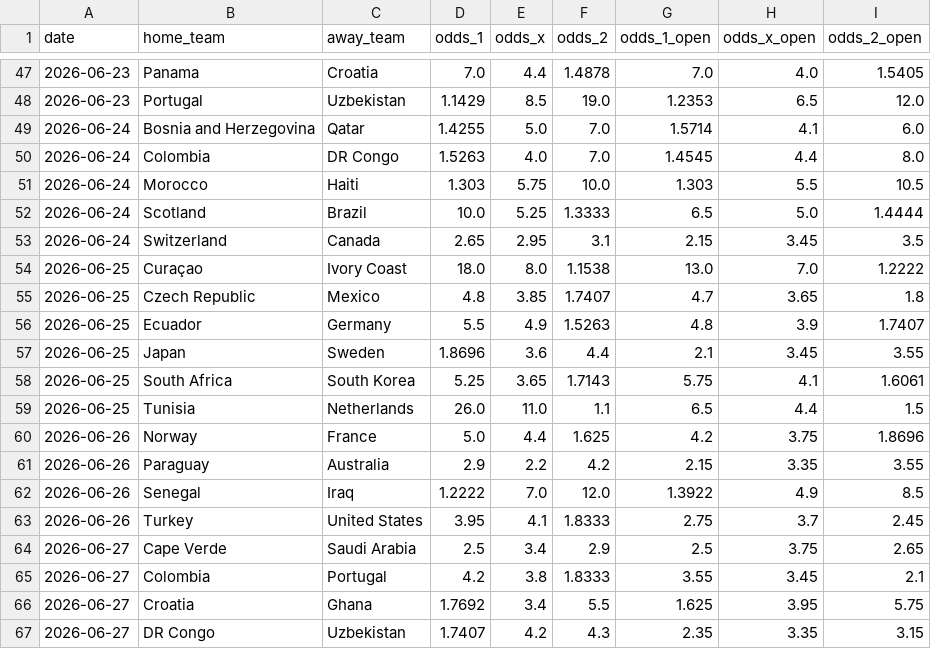
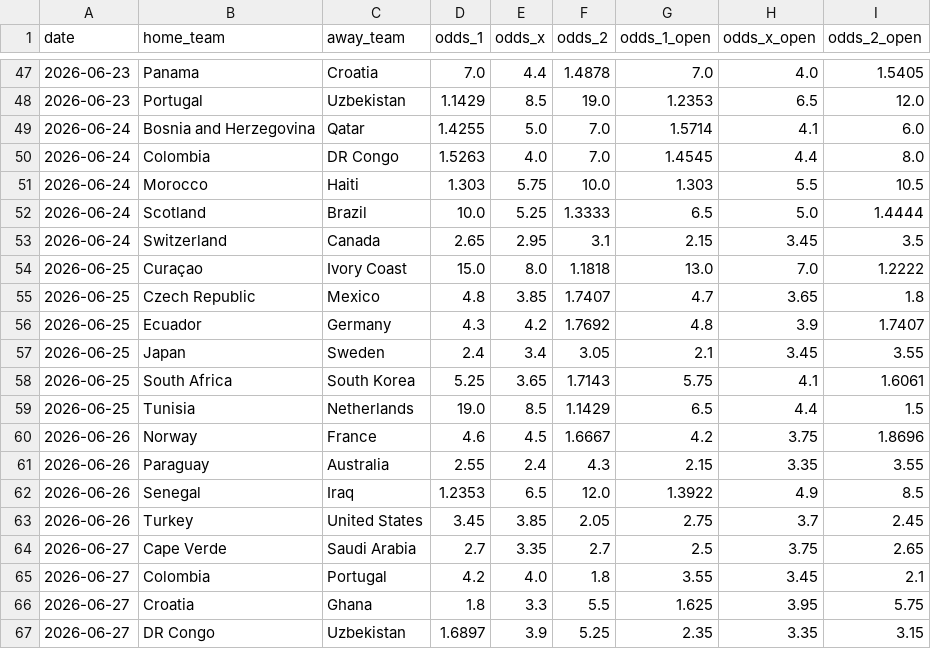
Before and after one commit to turingism/worldcup-predictor, a CSV file: data/odds.csv, drawn as a sheet; only a part is shown, gaps mark what is left out; the diff covers the shown part only.

```diff
--- a/data/odds.csv
+++ b/data/odds.csv
@@ -53,15 +53,15 @@ date,home_team,away_team,odds_1,odds_x,odds_2,odds_1_open,odds_x_open,odds_2_ope
 2026-06-24,Switzerland,Canada,2.65,2.95,3.1,2.15,3.45,3.5
-2026-06-25,Curaçao,Ivory Coast,18.0,8.0,1.1538,13.0,7.0,1.2222
+2026-06-25,Curaçao,Ivory Coast,15.0,8.0,1.1818,13.0,7.0,1.2222
 2026-06-25,Czech Republic,Mexico,4.8,3.85,1.7407,4.7,3.65,1.8
-2026-06-25,Ecuador,Germany,5.5,4.9,1.5263,4.8,3.9,1.7407
-2026-06-25,Japan,Sweden,1.8696,3.6,4.4,2.1,3.45,3.55
+2026-06-25,Ecuador,Germany,4.3,4.2,1.7692,4.8,3.9,1.7407
+2026-06-25,Japan,Sweden,2.4,3.4,3.05,2.1,3.45,3.55
 2026-06-25,South Africa,South Korea,5.25,3.65,1.7143,5.75,4.1,1.6061
-2026-06-25,Tunisia,Netherlands,26.0,11.0,1.1,6.5,4.4,1.5
-2026-06-26,Norway,France,5.0,4.4,1.625,4.2,3.75,1.8696
-2026-06-26,Paraguay,Australia,2.9,2.2,4.2,2.15,3.35,3.55
-2026-06-26,Senegal,Iraq,1.2222,7.0,12.0,1.3922,4.9,8.5
-2026-06-26,Turkey,United States,3.95,4.1,1.8333,2.75,3.7,2.45
-2026-06-27,Cape Verde,Saudi Arabia,2.5,3.4,2.9,2.5,3.75,2.65
-2026-06-27,Colombia,Portugal,4.2,3.8,1.8333,3.55,3.45,2.1
-2026-06-27,Croatia,Ghana,1.7692,3.4,5.5,1.625,3.95,5.75
-2026-06-27,DR Congo,Uzbekistan,1.7407,4.2,4.3,2.35,3.35,3.15
+2026-06-25,Tunisia,Netherlands,19.0,8.5,1.1429,6.5,4.4,1.5
+2026-06-26,Norway,France,4.6,4.5,1.6667,4.2,3.75,1.8696
+2026-06-26,Paraguay,Australia,2.55,2.4,4.3,2.15,3.35,3.55
+2026-06-26,Senegal,Iraq,1.2353,6.5,12.0,1.3922,4.9,8.5
+2026-06-26,Turkey,United States,3.45,3.85,2.05,2.75,3.7,2.45
+2026-06-27,Cape Verde,Saudi Arabia,2.7,3.35,2.7,2.5,3.75,2.65
+2026-06-27,Colombia,Portugal,4.2,4.0,1.8,3.55,3.45,2.1
+2026-06-27,Croatia,Ghana,1.8,3.3,5.5,1.625,3.95,5.75
+2026-06-27,DR Congo,Uzbekistan,1.6897,3.9,5.25,2.35,3.35,3.15
```
Also changed, not shown: 15 added rows and 20 edited cells elsewhere in this file, 1 other file.
